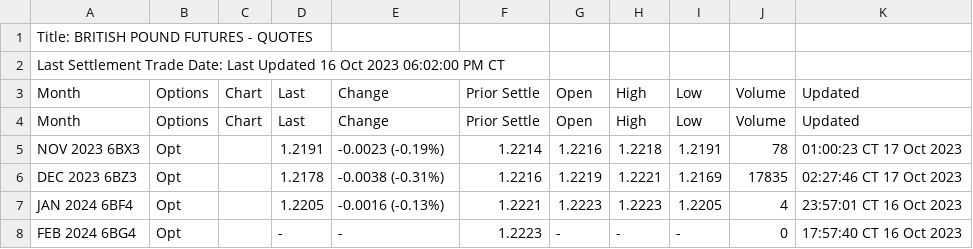
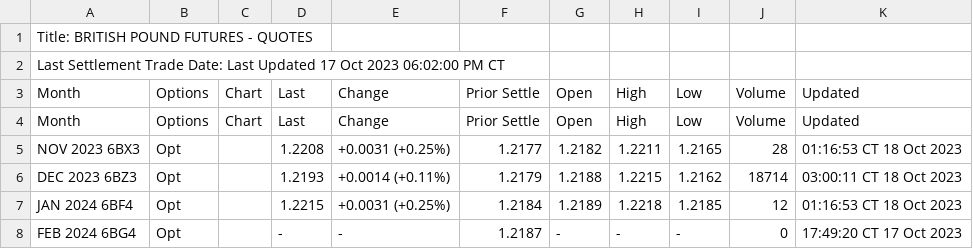
Before and after one commit to GBF-LTD/cmegroup, a CSV file: britishpound.csv, drawn as a sheet; only a part is shown; the diff covers the shown part only.

Commit message:
update britishpound.csv

```diff
--- a/britishpound.csv
+++ b/britishpound.csv
@@ -1,8 +1,8 @@
 Title: BRITISH POUND FUTURES - QUOTES
-Last Settlement Trade Date: Last Updated 16 Oct 2023 06:02:00 PM CT
+Last Settlement Trade Date: Last Updated 17 Oct 2023 06:02:00 PM CT
 Month,Options,Chart,Last,Change,Prior Settle,Open,High,Low,Volume,Updated
 Month,Options,Chart,Last,Change,Prior Settle,Open,High,Low,Volume,Updated
-NOV 2023 6BX3,Opt,,1.2191,-0.0023 (-0.19%),1.2214,1.2216,1.2218,1.2191,78,01:00:23 CT  17 Oct 2023
-DEC 2023 6BZ3,Opt,,1.2178,-0.0038 (-0.31%),1.2216,1.2219,1.2221,1.2169,17835,02:27:46 CT  17 Oct 2023
-JAN 2024 6BF4,Opt,,1.2205,-0.0016 (-0.13%),1.2221,1.2223,1.2223,1.2205,4,23:57:01 CT  16 Oct 2023
-FEB 2024 6BG4,Opt,,-,-,1.2223,-,-,-,0,17:57:40 CT  16 Oct 2023
+NOV 2023 6BX3,Opt,,1.2208,+0.0031 (+0.25%),1.2177,1.2182,1.2211,1.2165,28,01:16:53 CT  18 Oct 2023
+DEC 2023 6BZ3,Opt,,1.2193,+0.0014 (+0.11%),1.2179,1.2188,1.2215,1.2162,18714,03:00:11 CT  18 Oct 2023
+JAN 2024 6BF4,Opt,,1.2215,+0.0031 (+0.25%),1.2184,1.2189,1.2218,1.2185,12,01:16:53 CT  18 Oct 2023
+FEB 2024 6BG4,Opt,,-,-,1.2187,-,-,-,0,17:49:20 CT  17 Oct 2023
```
Also changed, not shown: 43 edited cells elsewhere in this file.
